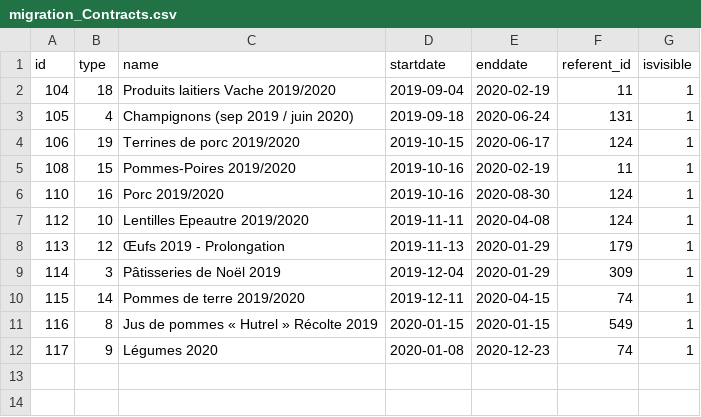
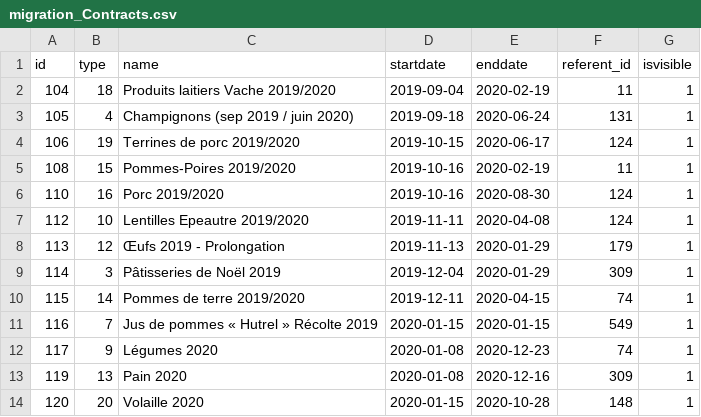
Before and after one commit to gbmapo/JdP8, a CSV file: config/migration_Contracts.csv, drawn as a sheet.

```diff
--- a/config/migration_Contracts.csv
+++ b/config/migration_Contracts.csv
@@ -10,3 +10,5 @@ id;type;name;startdate;enddate;referent_id;isvisible
 115;14;"Pommes de terre 2019/2020";2019-12-11;2020-04-15;74;1
-116;8;"Jus de pommes « Hutrel » Récolte 2019";2020-01-15;2020-01-15;549;1
+116;7;"Jus de pommes « Hutrel » Récolte 2019";2020-01-15;2020-01-15;549;1
 117;9;"Légumes 2020";2020-01-08;2020-12-23;74;1
+119;13;"Pain 2020";2020-01-08;2020-12-16;309;1
+120;20;"Volaille 2020";2020-01-15;2020-10-28;148;1
```
Also changed, not shown: config/migration_DistributionInscriptions.csv, config/migration_Members.csv, 20 other files.
